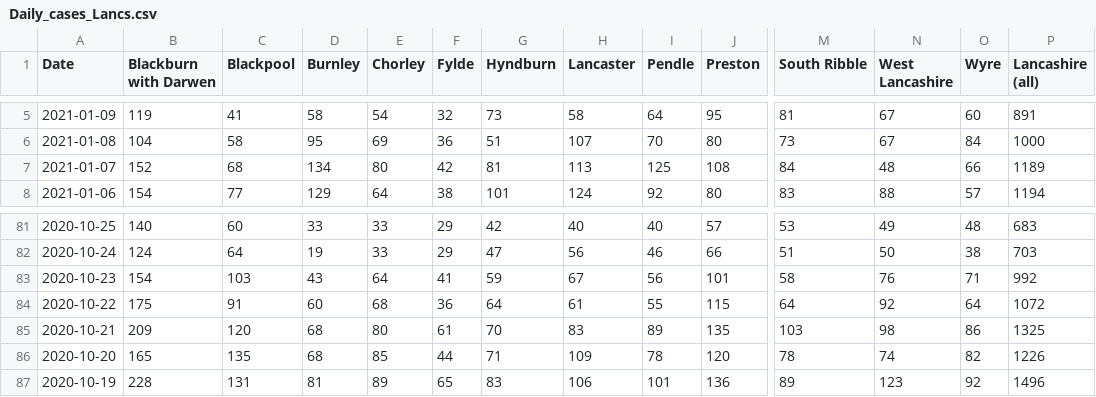
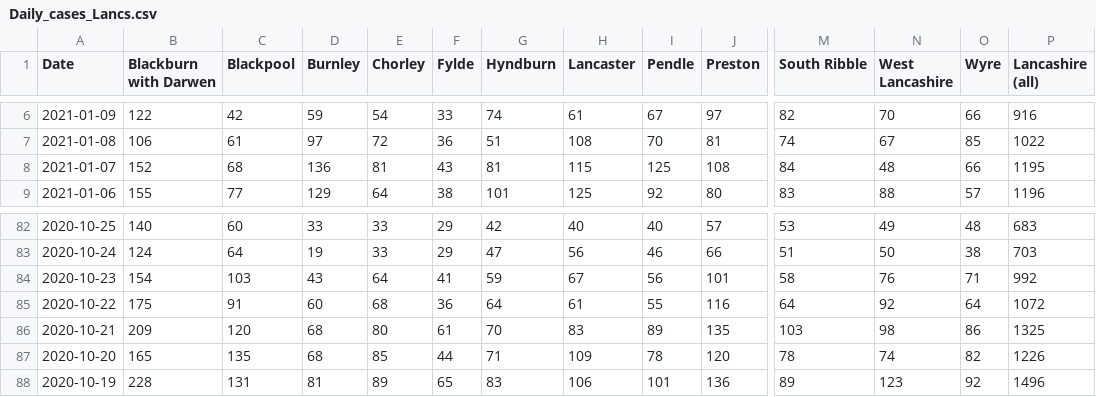
Before and after one commit to paumber/covid-data, a CSV file: Daily_cases_Lancs.csv, drawn as a sheet; only a part is shown, gaps mark what is left out; addresses are those after the commit; the diff covers the shown part only; the diff names each change by its address in the sheet, - before the commit and + after, or states it on an @@ line.

```diff
--- a/Daily_cases_Lancs.csv
+++ b/Daily_cases_Lancs.csv
-B6 (Blackburn with Darwen): 119
+B6 (Blackburn with Darwen): 122
-C6 (Blackpool): 41
+C6 (Blackpool): 42
-D6 (Burnley): 58
+D6 (Burnley): 59
-F6 (Fylde): 32
+F6 (Fylde): 33
-G6 (Hyndburn): 73
+G6 (Hyndburn): 74
-H6 (Lancaster): 58
+H6 (Lancaster): 61
-I6 (Pendle): 64
+I6 (Pendle): 67
-J6 (Preston): 95
+J6 (Preston): 97
-M6 (South Ribble): 81
+M6 (South Ribble): 82
-N6 (West Lancashire): 67
+N6 (West Lancashire): 70
-O6 (Wyre): 60
+O6 (Wyre): 66
-P6 (Lancashire (all)): 891
+P6 (Lancashire (all)): 916
-B7 (Blackburn with Darwen): 104
+B7 (Blackburn with Darwen): 106
-C7 (Blackpool): 58
+C7 (Blackpool): 61
-D7 (Burnley): 95
+D7 (Burnley): 97
-E7 (Chorley): 69
+E7 (Chorley): 72
-H7 (Lancaster): 107
+H7 (Lancaster): 108
-J7 (Preston): 80
+J7 (Preston): 81
-M7 (South Ribble): 73
+M7 (South Ribble): 74
-O7 (Wyre): 84
+O7 (Wyre): 85
-P7 (Lancashire (all)): 1000
+P7 (Lancashire (all)): 1022
-D8 (Burnley): 134
+D8 (Burnley): 136
-E8 (Chorley): 80
+E8 (Chorley): 81
-F8 (Fylde): 42
+F8 (Fylde): 43
-H8 (Lancaster): 113
+H8 (Lancaster): 115
-P8 (Lancashire (all)): 1189
+P8 (Lancashire (all)): 1195
-B9 (Blackburn with Darwen): 154
+B9 (Blackburn with Darwen): 155
-H9 (Lancaster): 124
+H9 (Lancaster): 125
-P9 (Lancashire (all)): 1194
+P9 (Lancashire (all)): 1196
-J85 (Preston): 115
+J85 (Preston): 116
```
Also changed, not shown: 1 added row and 81 edited cells elsewhere in this file.
